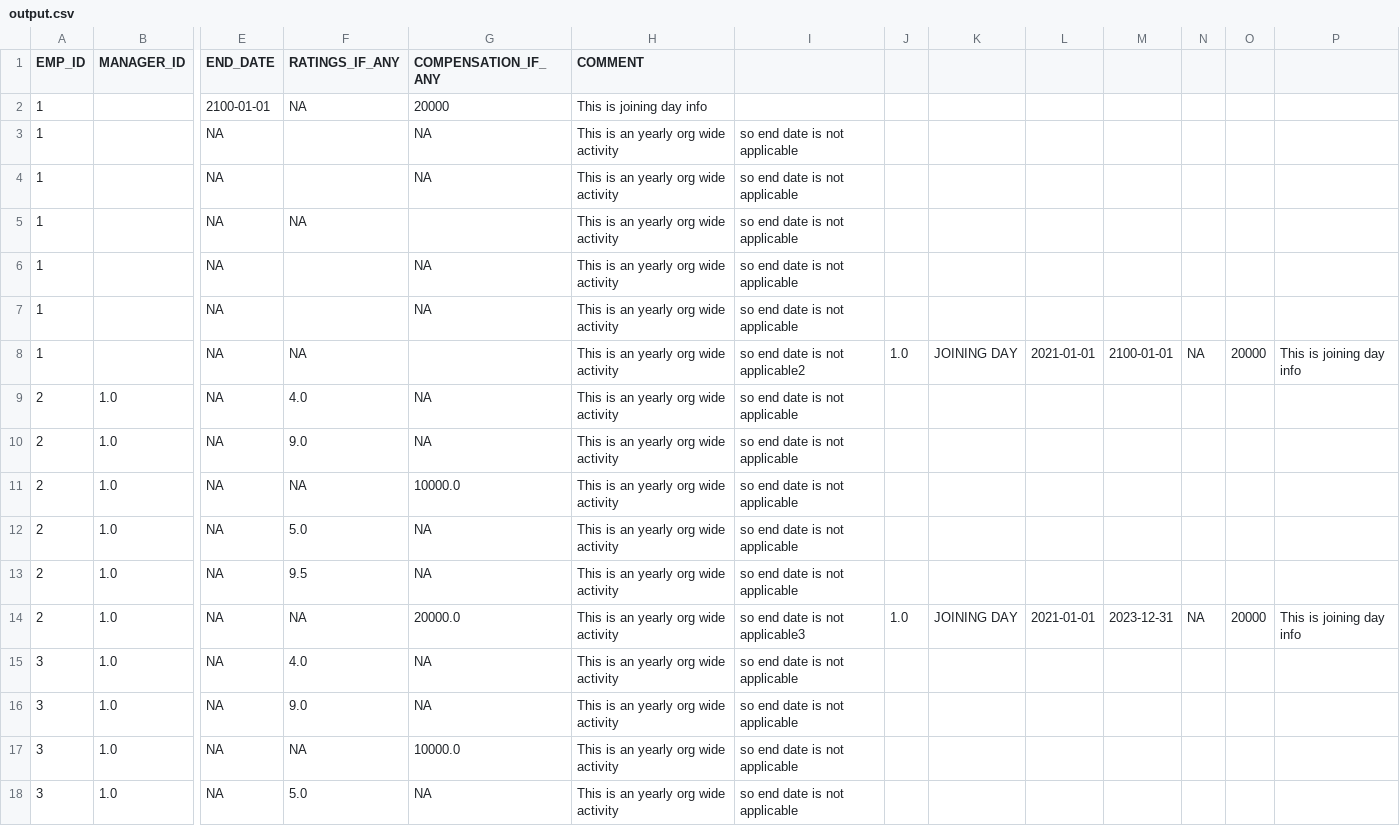
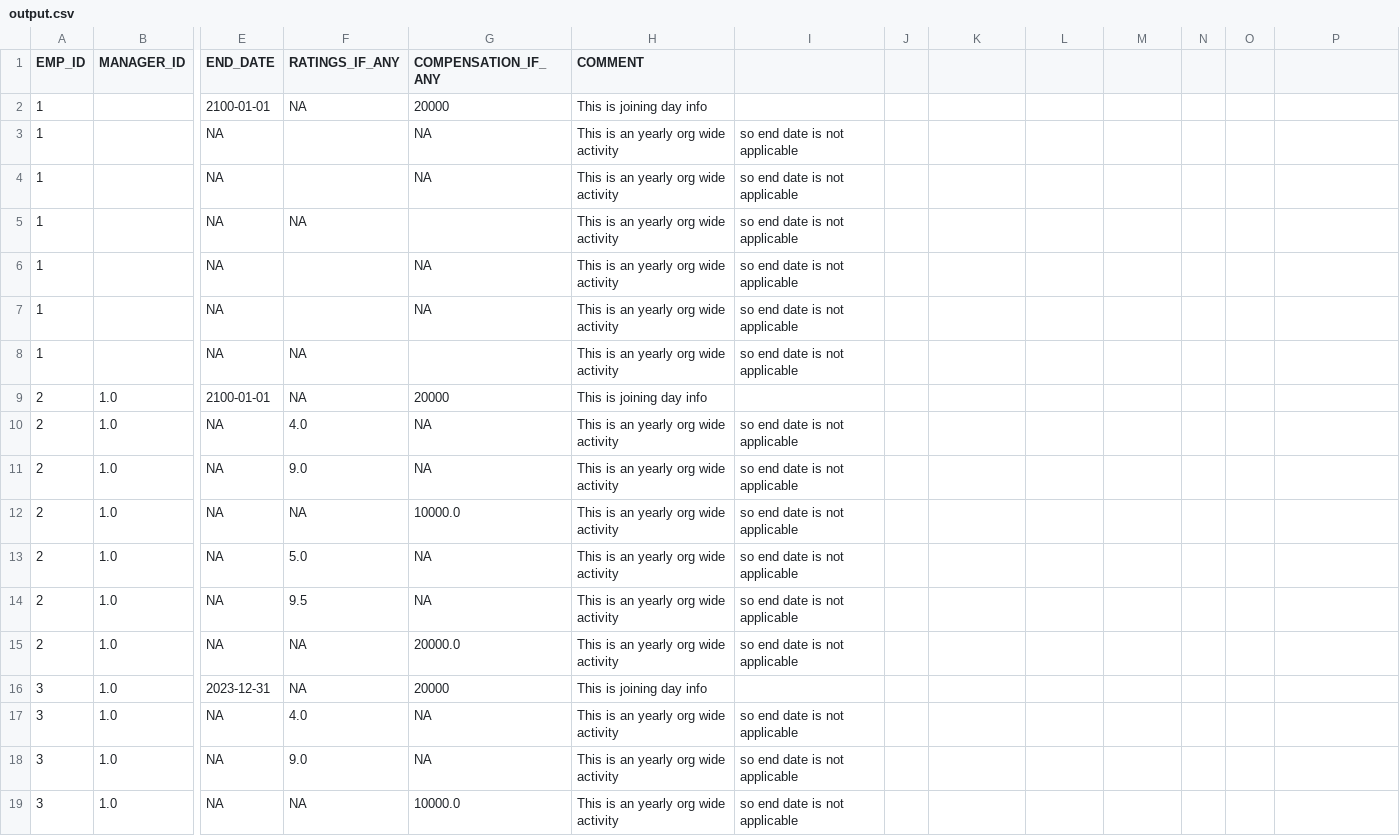
Before and after one commit to dkirkase/Peoplebox-python-exercise, a CSV file: output.csv, drawn as a sheet; only a part is shown, gaps mark what is left out; the shorter side is filled out with more unchanged rows; addresses are those after the commit; rows hold the shown columns only; the diff names each change by its address in the sheet, - before the commit and + after, or states it on an @@ line.

Commit message:
Update output.csv

```diff
--- a/output.csv
+++ b/output.csv
-I8: so end date is not applicable2
+I8: so end date is not applicable
-J8: 1.0
+J8: (empty)
-K8: JOINING DAY
+K8: (empty)
-L8: 2021-01-01
+L8: (empty)
-M8: 2100-01-01
+M8: (empty)
-N8: NA
+N8: (empty)
-O8: 20000
+O8: (empty)
-P8: This is joining day info
+P8: (empty)
+row 9: 2 | 1.0 | 2100-01-01 | NA | 20000 | This is joining day info
-I15: so end date is not applicable3
+I15: so end date is not applicable
-J15: 1.0
+J15: (empty)
-K15: JOINING DAY
+K15: (empty)
-L15: 2021-01-01
+L15: (empty)
-M15: 2023-12-31
+M15: (empty)
-N15: NA
+N15: (empty)
-O15: 20000
+O15: (empty)
-P15: This is joining day info
+P15: (empty)
+row 16: 3 | 1.0 | 2023-12-31 | NA | 20000 | This is joining day info
```
